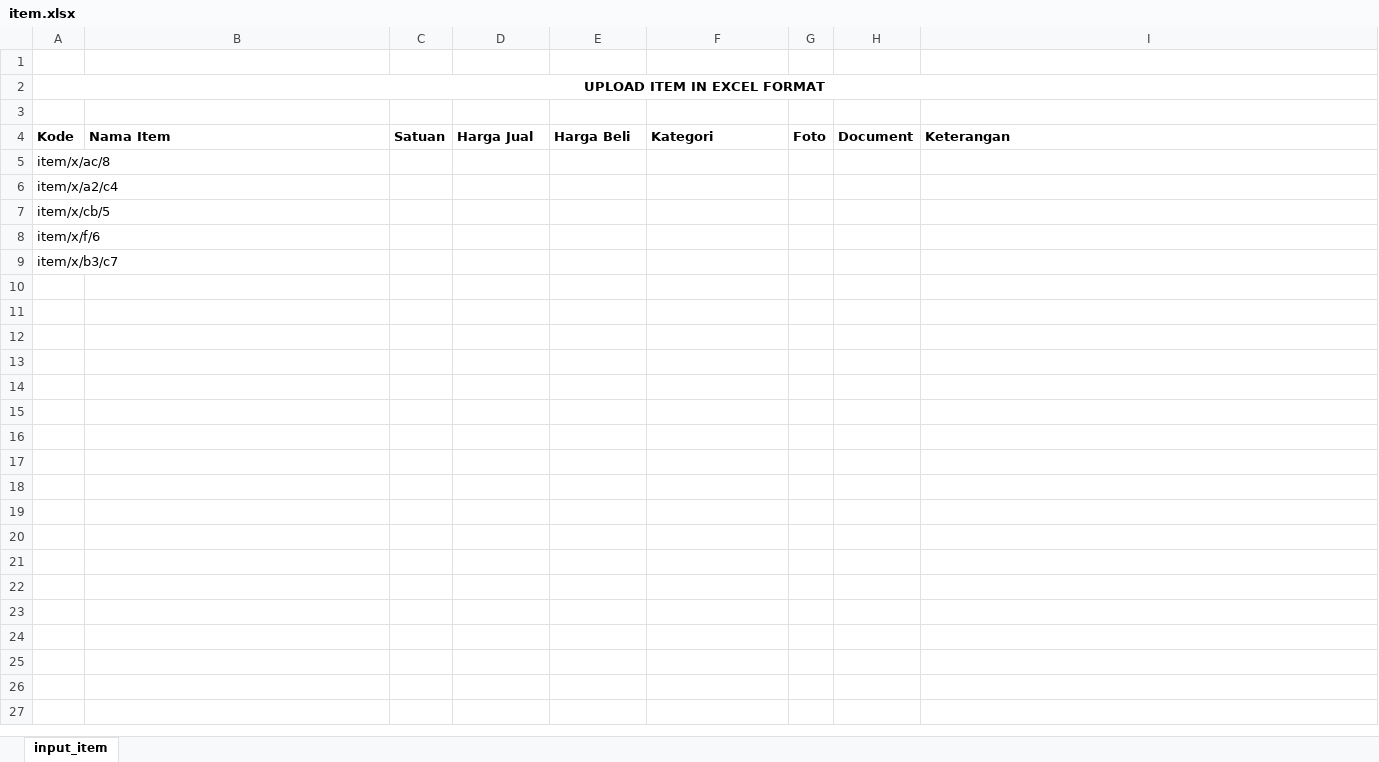
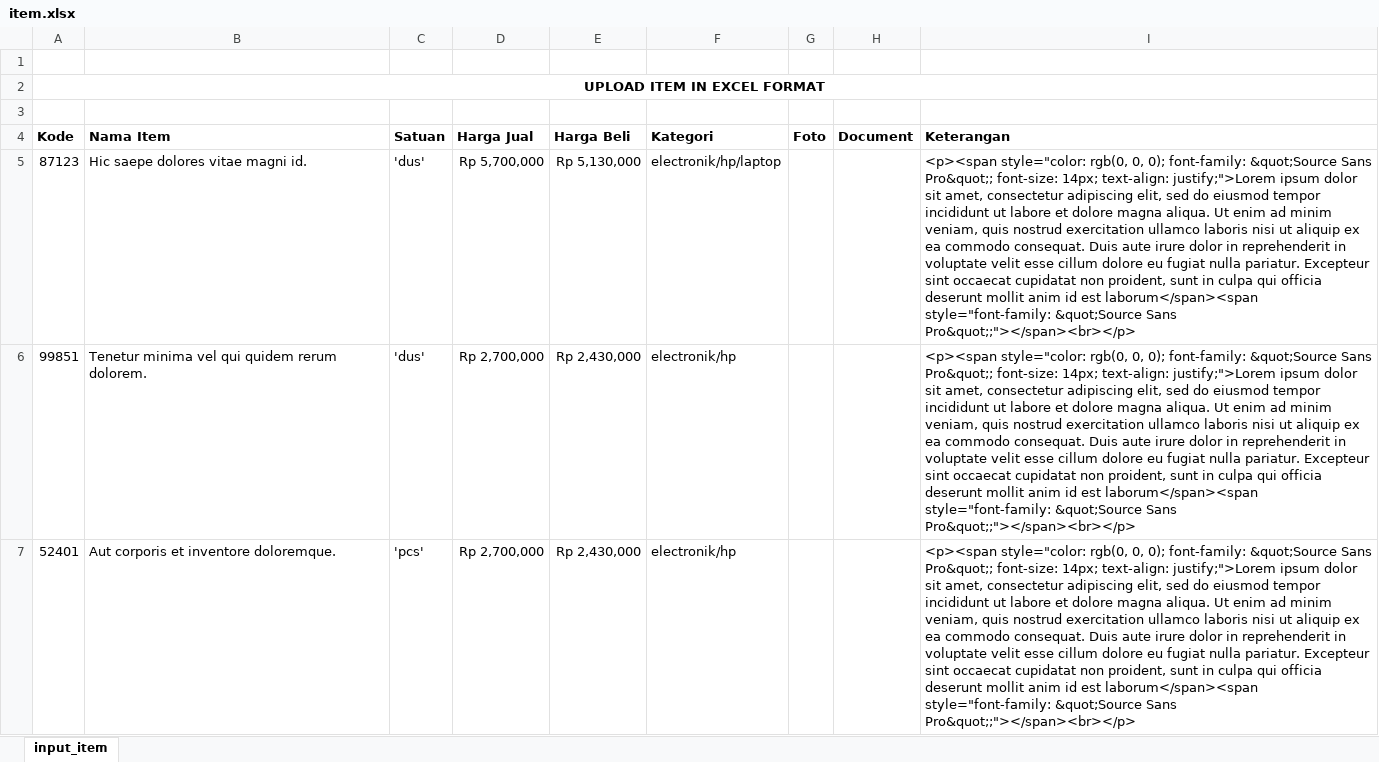
Before and after one commit to wahyuharis/rengganis, an Excel workbook: import/template/item.xlsx, sheet input_item, drawn as a sheet; values as stored, in another font and other column widths than the file's, no borders; removed rows and columns are numbered as before the commit, all else as after; the diff names each change by its address in the sheet, - before the commit and + after, or states it on an @@ line.

Commit message:
kontak import

```diff
--- a/import/template/item.xlsx (sheet input_item)
+++ b/import/template/item.xlsx (sheet input_item)
-row 5: item/x/ac/8
-row 6: item/x/a2/c4
-row 7: item/x/cb/5
-row 8: item/x/f/6
-row 9: item/x/b3/c7
+row 5: 87123 | Hic saepe dolores vitae magni id. | 'dus' | Rp 5,700,000 | Rp 5,130,000 | electronik/hp/laptop |  |  | <p><span style="color: rgb(0, 0, 0); font-family: &quot;Source Sans Pro&quot;; font-size: 14px; text-align: justify;">Lorem ipsum dolor sit amet, consectetur adipiscing elit, sed do eiusmod tempor incididunt ut labore et dolore magna aliqua. Ut enim ad minim veniam, quis nostrud exercitation ullamco laboris nisi ut aliquip ex ea commodo consequat. Duis aute irure dolor in reprehenderit in voluptate velit esse cillum dolore eu fugiat nulla pariatur. Excepteur sint occaecat cupidatat non proident, sunt in culpa qui officia deserunt mollit anim id est laborum</span><span style="font-family: &quot;Source Sans Pro&quot;;"></span><br></p>
+row 6: 99851 | Tenetur minima vel qui quidem rerum dolorem. | 'dus' | Rp 2,700,000 | Rp 2,430,000 | electronik/hp |  |  | <p><span style="color: rgb(0, 0, 0); font-family: &quot;Source Sans Pro&quot;; font-size: 14px; text-align: justify;">Lorem ipsum dolor sit amet, consectetur adipiscing elit, sed do eiusmod tempor incididunt ut labore et dolore magna aliqua. Ut enim ad minim veniam, quis nostrud exercitation ullamco laboris nisi ut aliquip ex ea commodo consequat. Duis aute irure dolor in reprehenderit in voluptate velit esse cillum dolore eu fugiat nulla pariatur. Excepteur sint occaecat cupidatat non proident, sunt in culpa qui officia deserunt mollit anim id est laborum</span><span style="font-family: &quot;Source Sans Pro&quot;;"></span><br></p>
+row 7: 52401 | Aut corporis et inventore doloremque. | 'pcs' | Rp 2,700,000 | Rp 2,430,000 | electronik/hp |  |  | <p><span style="color: rgb(0, 0, 0); font-family: &quot;Source Sans Pro&quot;; font-size: 14px; text-align: justify;">Lorem ipsum dolor sit amet, consectetur adipiscing elit, sed do eiusmod tempor incididunt ut labore et dolore magna aliqua. Ut enim ad minim veniam, quis nostrud exercitation ullamco laboris nisi ut aliquip ex ea commodo consequat. Duis aute irure dolor in reprehenderit in voluptate velit esse cillum dolore eu fugiat nulla pariatur. Excepteur sint occaecat cupidatat non proident, sunt in culpa qui officia deserunt mollit anim id est laborum</span><span style="font-family: &quot;Source Sans Pro&quot;;"></span><br></p>
```
Also changed, not shown: 13 other files.
